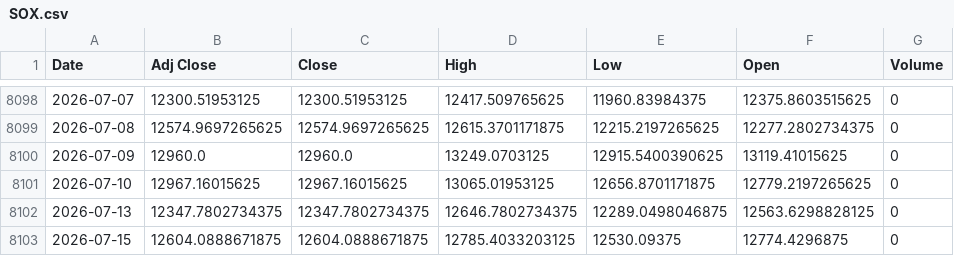
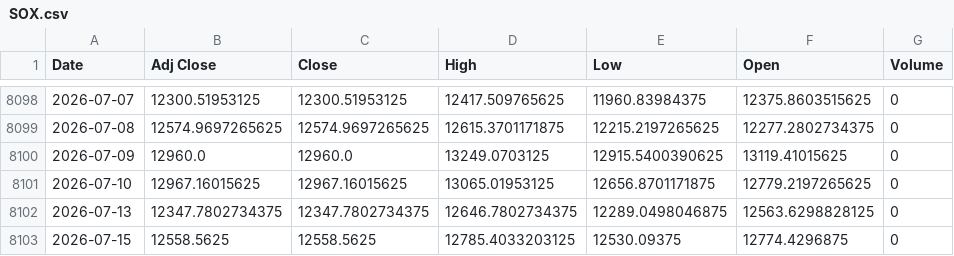
Before and after one commit to khemosu99-bit/overnight-kr, a CSV file: data/raw/SOX.csv, drawn as a sheet; only a part is shown, gaps mark what is left out.

```diff
--- a/data/raw/SOX.csv
+++ b/data/raw/SOX.csv
@@ -8102,2 +8102,2 @@ Date,Adj Close,Close,High,Low,Open,Volume
 2026-07-13,12347.7802734375,12347.7802734375,12646.7802734375,12289.0498046875,12563.6298828125,0
-2026-07-15,12604.0888671875,12604.0888671875,12785.4033203125,12530.09375,12774.4296875,0
+2026-07-15,12558.5625,12558.5625,12785.4033203125,12530.09375,12774.4296875,0
```
Also changed, not shown: data/raw/DOW.csv, data/raw/EWY.csv, 26 other files.
